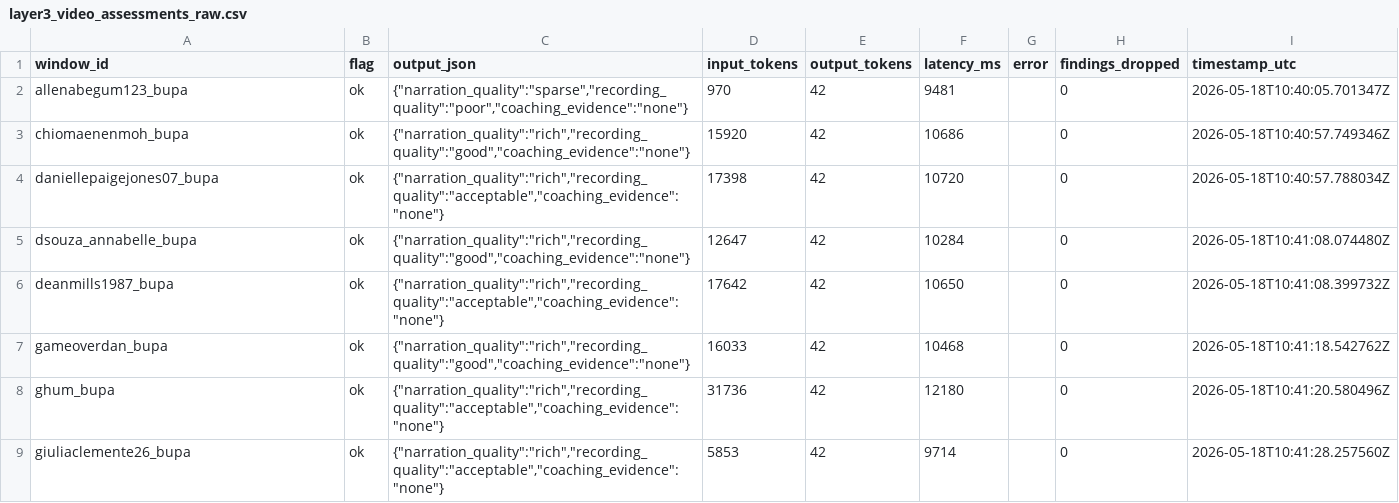
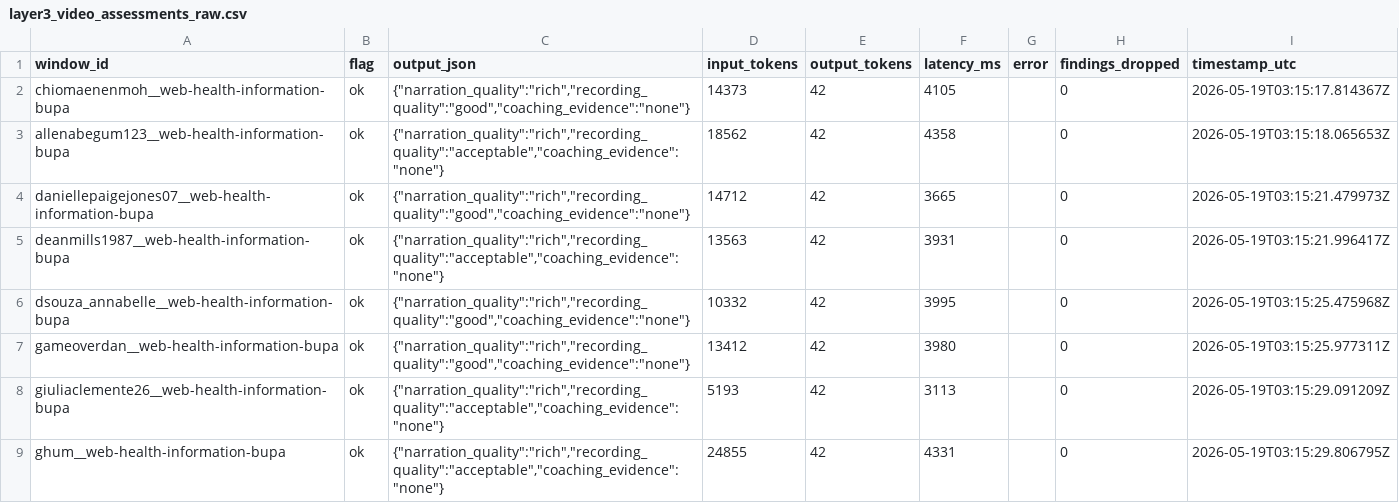
Before and after one commit to 666junyichen/accessibility-testing-qa-engine, a CSV file: data/heldout/bupa/processed/layer3_video_assessments_raw.csv, drawn as a sheet; only a part is shown; the diff covers the shown part only.

```diff
--- a/data/heldout/bupa/processed/layer3_video_assessments_raw.csv
+++ b/data/heldout/bupa/processed/layer3_video_assessments_raw.csv
@@ -1,9 +1,9 @@
 window_id,flag,output_json,input_tokens,output_tokens,latency_ms,error,findings_dropped,timestamp_utc
-allenabegum123_bupa,ok,"{""narration_quality"":""sparse"",""recording_quality"":""poor"",""coaching_evidence"":""none""}",970,42,9481,,0,2026-05-18T10:40:05.701347Z
-chiomaenenmoh_bupa,ok,"{""narration_quality"":""rich"",""recording_quality"":""good"",""coaching_evidence"":""none""}",15920,42,10686,,0,2026-05-18T10:40:57.749346Z
-daniellepaigejones07_bupa,ok,"{""narration_quality"":""rich"",""recording_quality"":""acceptable"",""coaching_evidence"":""none""}",17398,42,10720,,0,2026-05-18T10:40:57.788034Z
-dsouza_annabelle_bupa,ok,"{""narration_quality"":""rich"",""recording_quality"":""good"",""coaching_evidence"":""none""}",12647,42,10284,,0,2026-05-18T10:41:08.074480Z
-deanmills1987_bupa,ok,"{""narration_quality"":""rich"",""recording_quality"":""acceptable"",""coaching_evidence"":""none""}",17642,42,10650,,0,2026-05-18T10:41:08.399732Z
-gameoverdan_bupa,ok,"{""narration_quality"":""rich"",""recording_quality"":""good"",""coaching_evidence"":""none""}",16033,42,10468,,0,2026-05-18T10:41:18.542762Z
-ghum_bupa,ok,"{""narration_quality"":""rich"",""recording_quality"":""acceptable"",""coaching_evidence"":""none""}",31736,42,12180,,0,2026-05-18T10:41:20.580496Z
-giuliaclemente26_bupa,ok,"{""narration_quality"":""rich"",""recording_quality"":""acceptable"",""coaching_evidence"":""none""}",5853,42,9714,,0,2026-05-18T10:41:28.257560Z
+chiomaenenmoh__web-health-information-bupa,ok,"{""narration_quality"":""rich"",""recording_quality"":""good"",""coaching_evidence"":""none""}",14373,42,4105,,0,2026-05-19T03:15:17.814367Z
+allenabegum123__web-health-information-bupa,ok,"{""narration_quality"":""rich"",""recording_quality"":""acceptable"",""coaching_evidence"":""none""}",18562,42,4358,,0,2026-05-19T03:15:18.065653Z
+daniellepaigejones07__web-health-information-bupa,ok,"{""narration_quality"":""rich"",""recording_quality"":""good"",""coaching_evidence"":""none""}",14712,42,3665,,0,2026-05-19T03:15:21.479973Z
+deanmills1987__web-health-information-bupa,ok,"{""narration_quality"":""rich"",""recording_quality"":""acceptable"",""coaching_evidence"":""none""}",13563,42,3931,,0,2026-05-19T03:15:21.996417Z
+dsouza_annabelle__web-health-information-bupa,ok,"{""narration_quality"":""rich"",""recording_quality"":""good"",""coaching_evidence"":""none""}",10332,42,3995,,0,2026-05-19T03:15:25.475968Z
+gameoverdan__web-health-information-bupa,ok,"{""narration_quality"":""rich"",""recording_quality"":""good"",""coaching_evidence"":""none""}",13412,42,3980,,0,2026-05-19T03:15:25.977311Z
+giuliaclemente26__web-health-information-bupa,ok,"{""narration_quality"":""rich"",""recording_quality"":""acceptable"",""coaching_evidence"":""none""}",5193,42,3113,,0,2026-05-19T03:15:29.091209Z
+ghum__web-health-information-bupa,ok,"{""narration_quality"":""rich"",""recording_quality"":""acceptable"",""coaching_evidence"":""none""}",24855,42,4331,,0,2026-05-19T03:15:29.806795Z
```
Also changed, not shown: 2 added rows, 2 removed rows and 45 edited cells elsewhere in this file, data/heldout/bupa/processed/layer3_video_assessments.csv, data/heldout/bupa/processed/transcripts.csv, 49 other files.
